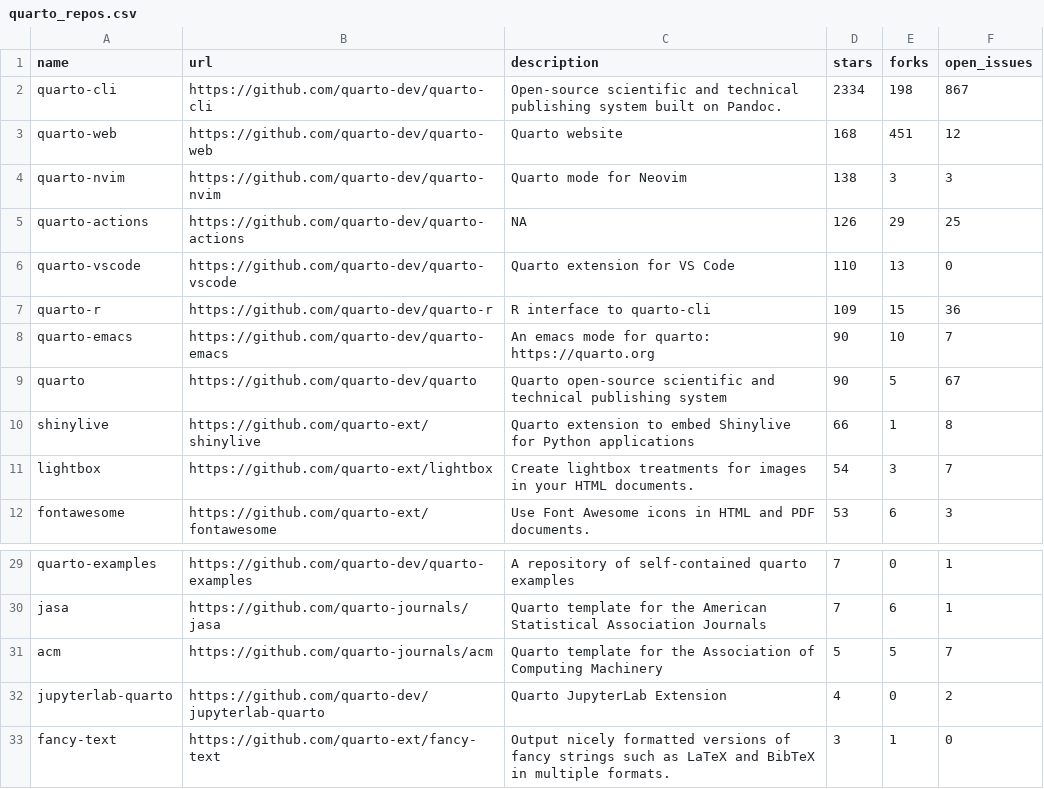
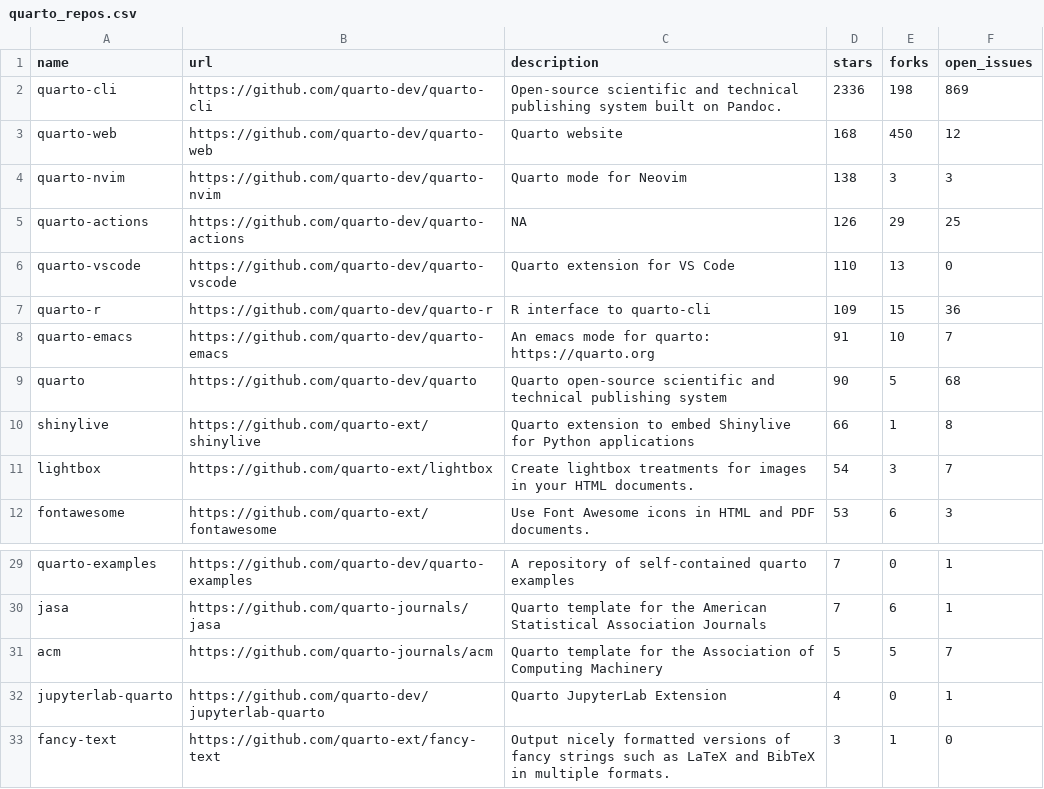
Before and after one commit to beatrizmilz/awesome-gha, a CSV file: 01-monitoring-quarto-repos/quarto_repos.csv, drawn as a sheet; only a part is shown, gaps mark what is left out.

```diff
--- a/01-monitoring-quarto-repos/quarto_repos.csv
+++ b/01-monitoring-quarto-repos/quarto_repos.csv
@@ -1,4 +1,4 @@
 name,url,description,stars,forks,open_issues
-quarto-cli,https://github.com/quarto-dev/quarto-cli,Open-source scientific and technical publishing system built on Pandoc.,2334,198,867
-quarto-web,https://github.com/quarto-dev/quarto-web,Quarto website,168,451,12
+quarto-cli,https://github.com/quarto-dev/quarto-cli,Open-source scientific and technical publishing system built on Pandoc.,2336,198,869
+quarto-web,https://github.com/quarto-dev/quarto-web,Quarto website,168,450,12
 quarto-nvim,https://github.com/quarto-dev/quarto-nvim,Quarto mode for Neovim,138,3,3
@@ -7,4 +7,4 @@ quarto-vscode,https://github.com/quarto-dev/quarto-vscode,Quarto extension for V
 quarto-r,https://github.com/quarto-dev/quarto-r,R interface to quarto-cli,109,15,36
-quarto-emacs,https://github.com/quarto-dev/quarto-emacs,An emacs mode for quarto: https://quarto.org,90,10,7
-quarto,https://github.com/quarto-dev/quarto,Quarto open-source scientific and technical publishing system,90,5,67
+quarto-emacs,https://github.com/quarto-dev/quarto-emacs,An emacs mode for quarto: https://quarto.org,91,10,7
+quarto,https://github.com/quarto-dev/quarto,Quarto open-source scientific and technical publishing system,90,5,68
 shinylive,https://github.com/quarto-ext/shinylive,Quarto extension to embed Shinylive for Python applications,66,1,8
@@ -31,3 +31,3 @@ jasa,https://github.com/quarto-journals/jasa,Quarto template for the American St
 acm,https://github.com/quarto-journals/acm,Quarto template for the Association of Computing Machinery,5,5,7
-jupyterlab-quarto,https://github.com/quarto-dev/jupyterlab-quarto,Quarto JupyterLab Extension,4,0,2
+jupyterlab-quarto,https://github.com/quarto-dev/jupyterlab-quarto,Quarto JupyterLab Extension,4,0,1
 fancy-text,https://github.com/quarto-ext/fancy-text,Output nicely formatted versions of fancy strings such as LaTeX and BibTeX in multiple formats.,3,1,0
```
Also changed, not shown: 1 other file.
